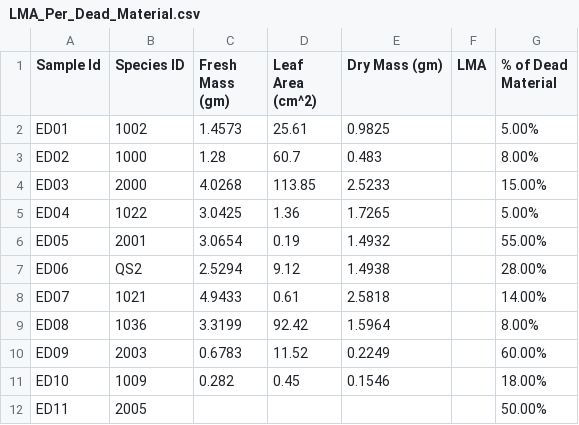
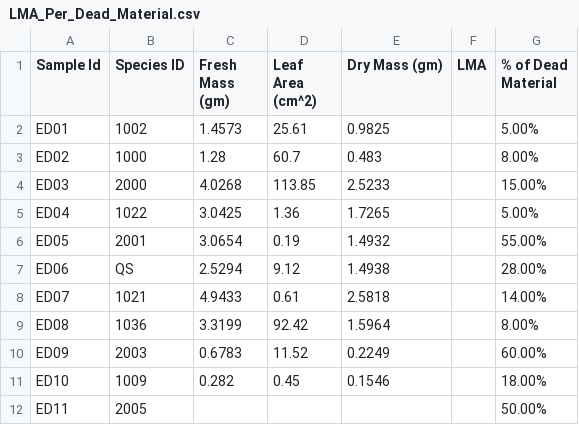
Before and after one commit to schwilklab/shrubflam, a CSV file: First_Trip_Data/LMA_Per_Dead_Material.csv, drawn as a sheet; only a part is shown.

Commit message:
Fixed species ID

```diff
--- a/First_Trip_Data/LMA_Per_Dead_Material.csv
+++ b/First_Trip_Data/LMA_Per_Dead_Material.csv
@@ -6,3 +6,3 @@ ED04,1022,3.0425,1.36,1.7265,,5.00%
 ED05,2001,3.0654,0.19,1.4932,,55.00%
-ED06,QS2,2.5294,9.12,1.4938,,28.00%
+ED06,QS,2.5294,9.12,1.4938,,28.00%
 ED07,1021,4.9433,0.61,2.5818,,14.00%
```
